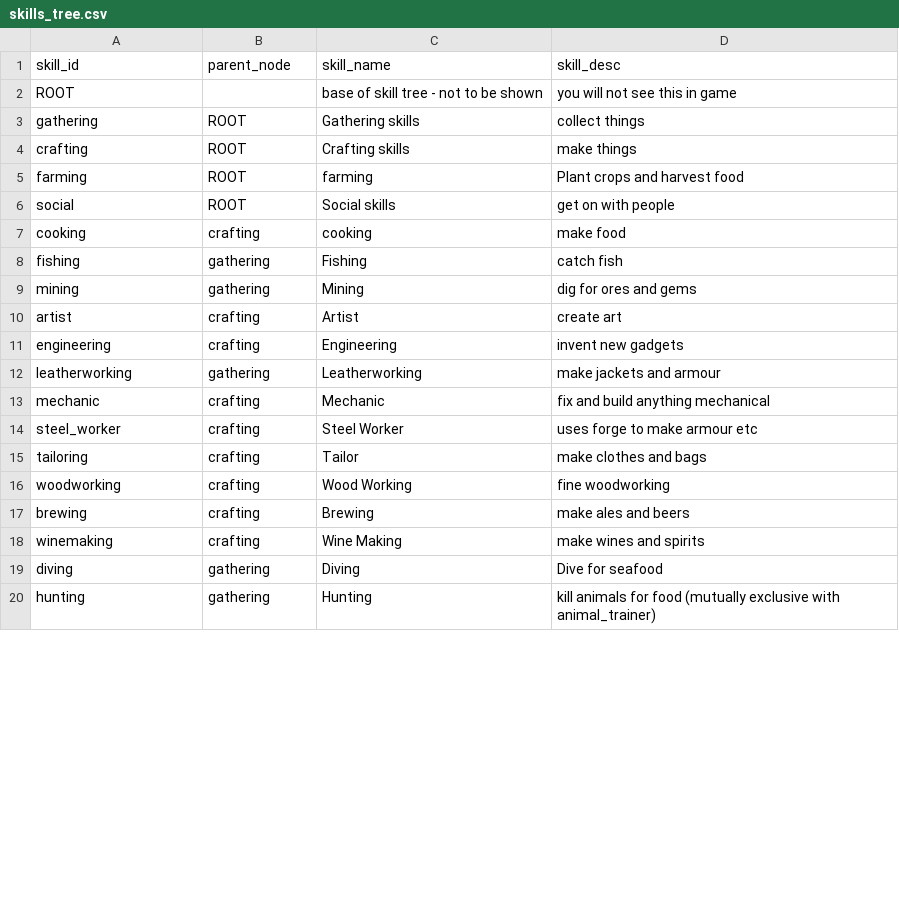
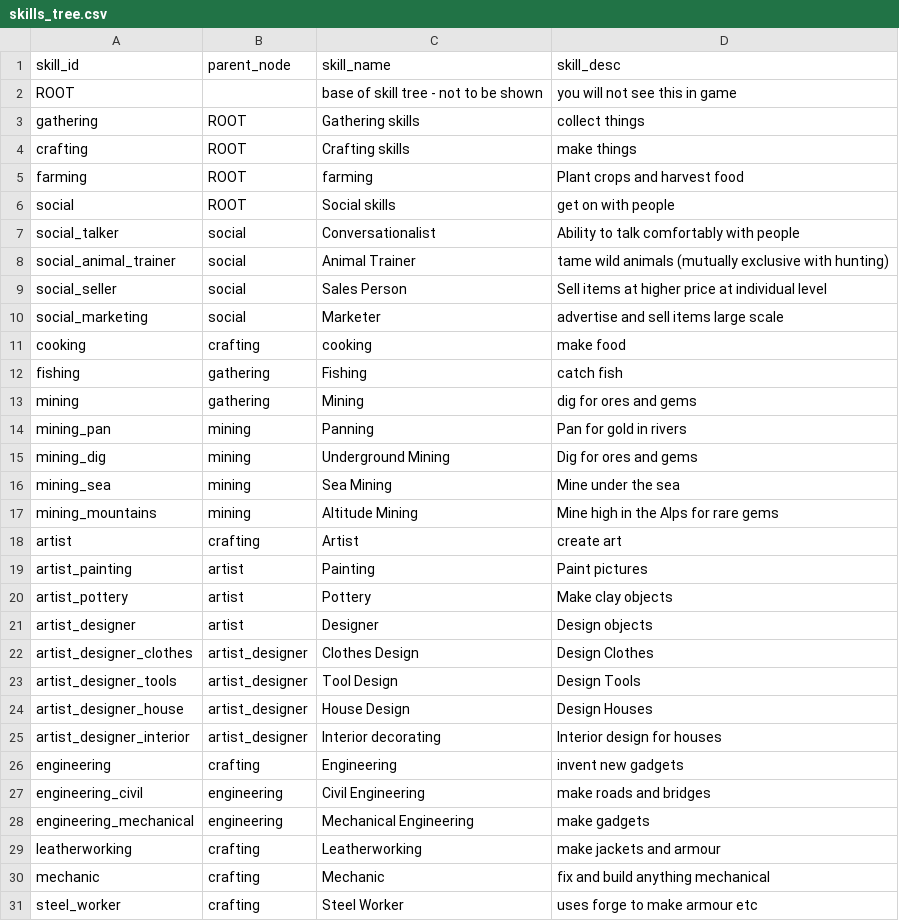
Before and after one commit to acutesoftware/worldbuild, a CSV file: worldbuild/data/skills_tree.csv, drawn as a sheet; only a part is shown; the shorter side is filled out with more unchanged rows; the diff covers the shown part only.

Commit message:
skills tree has extra layers for fishing, artist, cooking

```diff
--- a/worldbuild/data/skills_tree.csv
+++ b/worldbuild/data/skills_tree.csv
@@ -6,2 +6,6 @@ farming,ROOT,farming,Plant crops and harvest food
 social,ROOT,Social skills,get on with people
+social_talker,social,Conversationalist,Ability to talk comfortably with people
+social_animal_trainer,social,Animal Trainer,tame wild animals (mutually exclusive with hunting)
+social_seller,social,Sales Person,Sell items at higher price at individual level
+social_marketing,social,Marketer,advertise and sell items large scale
 cooking,crafting,cooking,make food
@@ -9,5 +13,18 @@ fishing,gathering,Fishing,catch fish
 mining,gathering,Mining,dig for ores and gems
+mining_pan,mining,Panning,Pan for gold in rivers
+mining_dig,mining,Underground Mining,Dig for ores and gems
+mining_sea,mining,Sea Mining,Mine under the sea
+mining_mountains,mining,Altitude Mining,Mine high in the Alps for rare gems
 artist,crafting,Artist,create art
+artist_painting,artist,Painting,Paint pictures
+artist_pottery,artist,Pottery,Make clay objects
+artist_designer,artist,Designer,Design objects
+artist_designer_clothes,artist_designer,Clothes Design,Design Clothes
+artist_designer_tools,artist_designer,Tool Design,Design Tools
+artist_designer_house,artist_designer,House Design,Design Houses
+artist_designer_interior,artist_designer,Interior decorating,Interior design for houses
 engineering,crafting,Engineering,invent new gadgets	
-leatherworking,gathering,Leatherworking,make jackets and armour
+engineering_civil,engineering,Civil Engineering,make roads and bridges
+engineering_mechanical,engineering,Mechanical Engineering,make gadgets
+leatherworking,crafting,Leatherworking,make jackets and armour
 mechanic,crafting,Mechanic,fix and build anything mechanical
```
Also changed, not shown: 8 added rows and 1 removed row elsewhere in this file.
